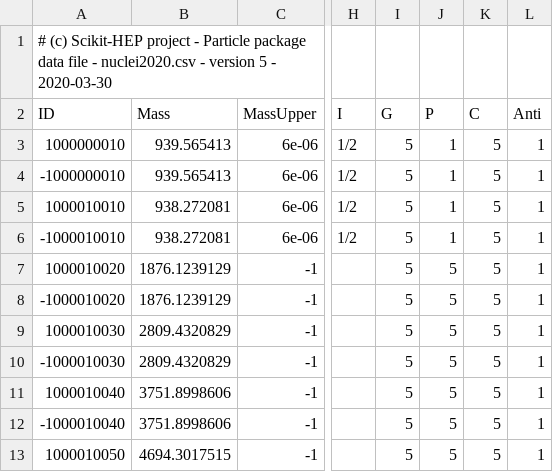
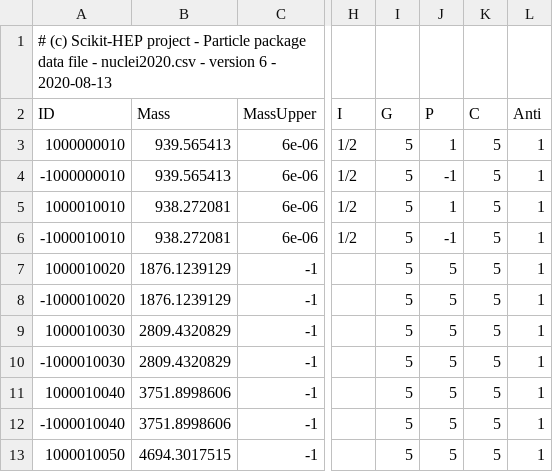
Before and after one commit to scikit-hep/particle, a CSV file: src/particle/data/nuclei2020.csv, drawn as a sheet; only a part is shown, gaps mark what is left out; the diff names each change by its address in the sheet, - before the commit and + after, or states it on an @@ line.

Commit message:
nuclei2020.csv updated accordingly

```diff
--- a/src/particle/data/nuclei2020.csv
+++ b/src/particle/data/nuclei2020.csv
-A1 (ID): …- version 5 - 2020-03-30
+A1 (ID): …- version 6 - 2020-08-13
-J4 (P): 1
+J4 (P): -1
-J6 (P): 1
+J6 (P): -1
```
